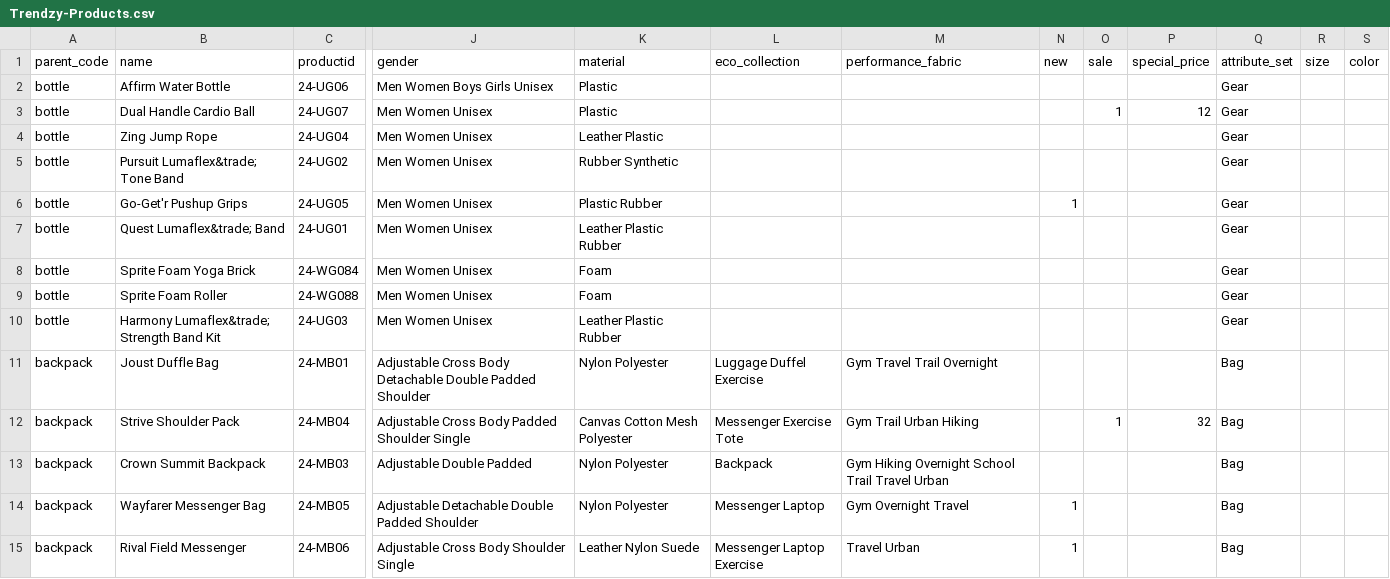
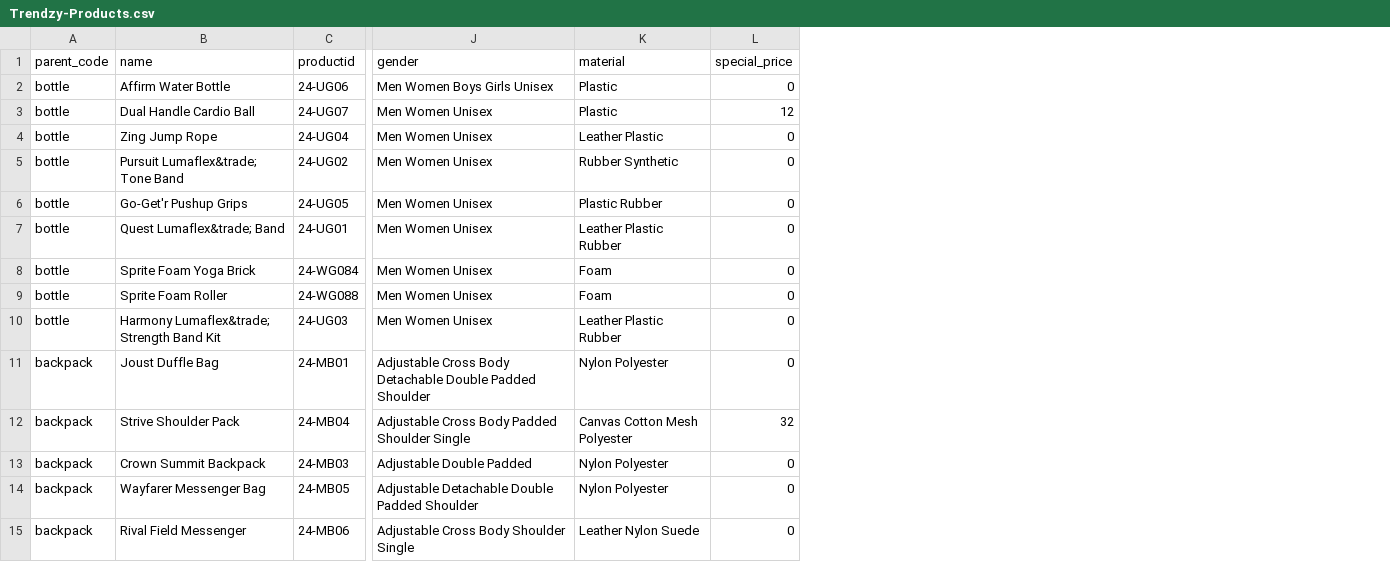
Before and after one commit to akumar-nisum-com/ajjayhierarchy, a CSV file: Trendzy-Products.csv, drawn as a sheet; only a part is shown, gaps mark what is left out; removed rows and columns are numbered as before the commit, all else as after; the diff covers the shown part only; the diff names each change by its address in the sheet, - before the commit and + after, or states it on an @@ line.

Commit message:
adding product with latest sub cats

```diff
--- a/Trendzy-Products.csv
+++ b/Trendzy-Products.csv
-column L (eco_collection), rows 11-15: Luggage Duffel Exercise | Messenger Exercise Tote | Backpack | Messenger Laptop | Messenger Laptop Exercise
-column M (performance_fabric), rows 11-15: Gym Travel Trail Overnight | Gym Trail Urban Hiking | Gym Hiking Overnight School Trail Travel Urban | Gym Overnight Travel | Travel Urban
-column N (new), rows 6-15: 1 |  |  |  |  |  |  |  | 1 | 1
-column O (sale), rows 3-12: 1 |  |  |  |  |  |  |  |  | 1
-column Q (attribute_set), rows 2-15: Gear | Gear | Gear | Gear | Gear | Gear | Gear | Gear | Gear | Bag | Bag | Bag | Bag | Bag
-column R (size), empty
-column S (color), empty
-L2 (special_price): (empty)
+L2 (special_price): 0
-L4:L11 (special_price): (empty)
+L4:L11 (special_price): 0
-L13:L15 (special_price): (empty)
+L13:L15 (special_price): 0
```
Also changed, not shown: 76 edited cells elsewhere in this file.
